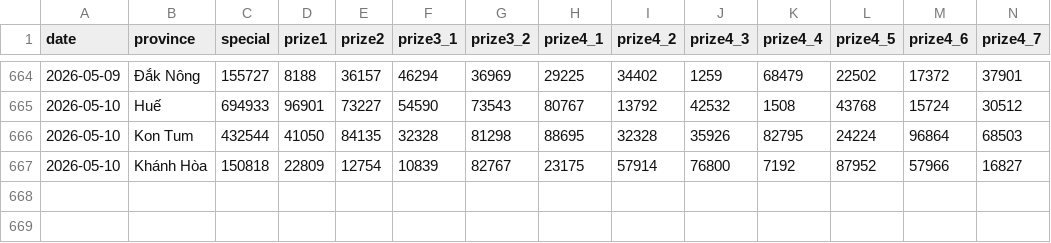
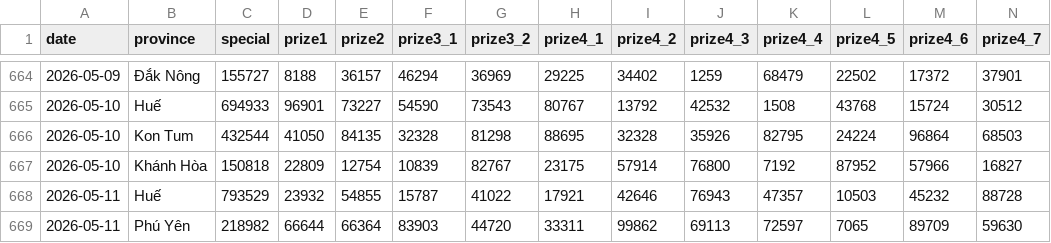
Before and after one commit to aloha123890/vietnam-lottery, a CSV file: data/xsmt.csv, drawn as a sheet; only a part is shown, gaps mark what is left out; rows hold the shown columns only; the diff names each change by its address in the sheet, - before the commit and + after, or states it on an @@ line.

```diff
--- a/data/xsmt.csv
+++ b/data/xsmt.csv
+row 668: 2026-05-11 | Huế | 793529 | 23932 | 54855 | 15787 | 41022 | 17921 | 42646 | 76943 | 47357 | 10503 | 45232 | 88728
+row 669: 2026-05-11 | Phú Yên | 218982 | 66644 | 66364 | 83903 | 44720 | 33311 | 99862 | 69113 | 72597 | 7065 | 89709 | 59630
```
Also changed, not shown: data/xsmt-2-digits.csv, data/xsmt-sparse.csv, 8 other files.
